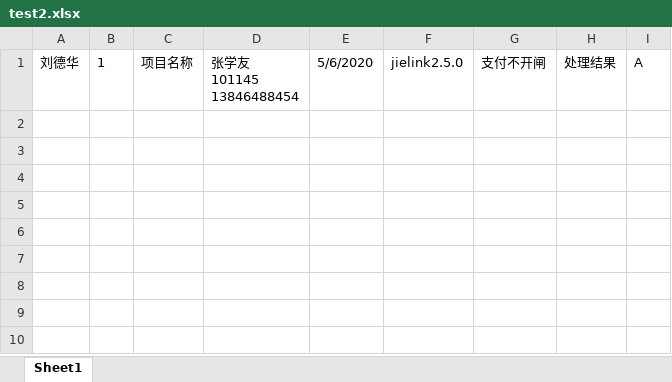
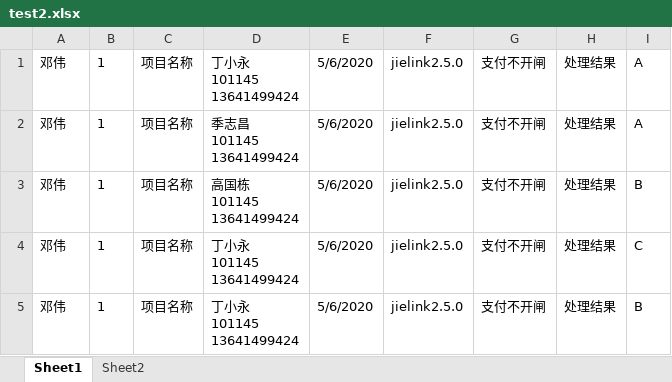
Before and after one commit to Glory-of-Kings/ExcelDataAnalysis, an Excel workbook: ExcelDataAnalysis/files/test2.xlsx, sheet Sheet1, drawn as a sheet; values as stored, in another font and other column widths than the file's, no borders; ↵ is a line break in a cell; the diff names each change by its address in the sheet, - before the commit and + after, or states it on an @@ line.

```diff
--- a/ExcelDataAnalysis/files/test2.xlsx (sheet Sheet1)
+++ b/ExcelDataAnalysis/files/test2.xlsx (sheet Sheet1)
+sheet tab: Sheet2
-A1: 刘德华
+A1: 邓伟
-D1: 张学友 ↵ 101145 ↵ 13846488454
+D1: 丁小永 ↵ 101145 ↵ 13641499424
+row 2: 邓伟 | 1 | 项目名称 | 季志昌 ↵ 101145 ↵ 13641499424 | 5/6/2020 | jielink2.5.0 | 支付不开闸 | 处理结果 | A
+row 3: 邓伟 | 1 | 项目名称 | 高国栋 ↵ 101145 ↵ 13641499424 | 5/6/2020 | jielink2.5.0 | 支付不开闸 | 处理结果 | B
+row 4: 邓伟 | 1 | 项目名称 | 丁小永 ↵ 101145 ↵ 13641499424 | 5/6/2020 | jielink2.5.0 | 支付不开闸 | 处理结果 | C
+row 5: 邓伟 | 1 | 项目名称 | 丁小永 ↵ 101145 ↵ 13641499424 | 5/6/2020 | jielink2.5.0 | 支付不开闸 | 处理结果 | B
```
Also changed, not shown: ExcelDataAnalysis/files/test1.xlsx, ExcelDataAnalysis/files/test3.xlsx, 8 other files.
